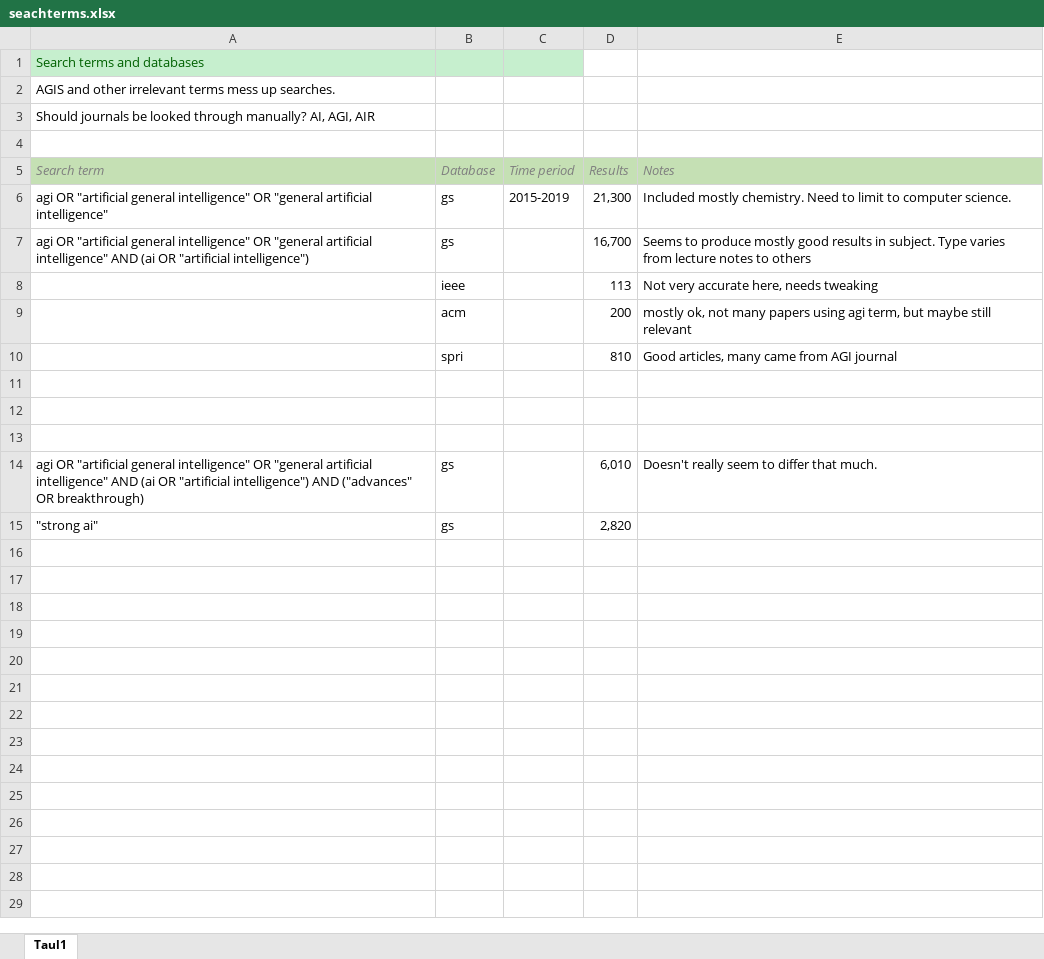
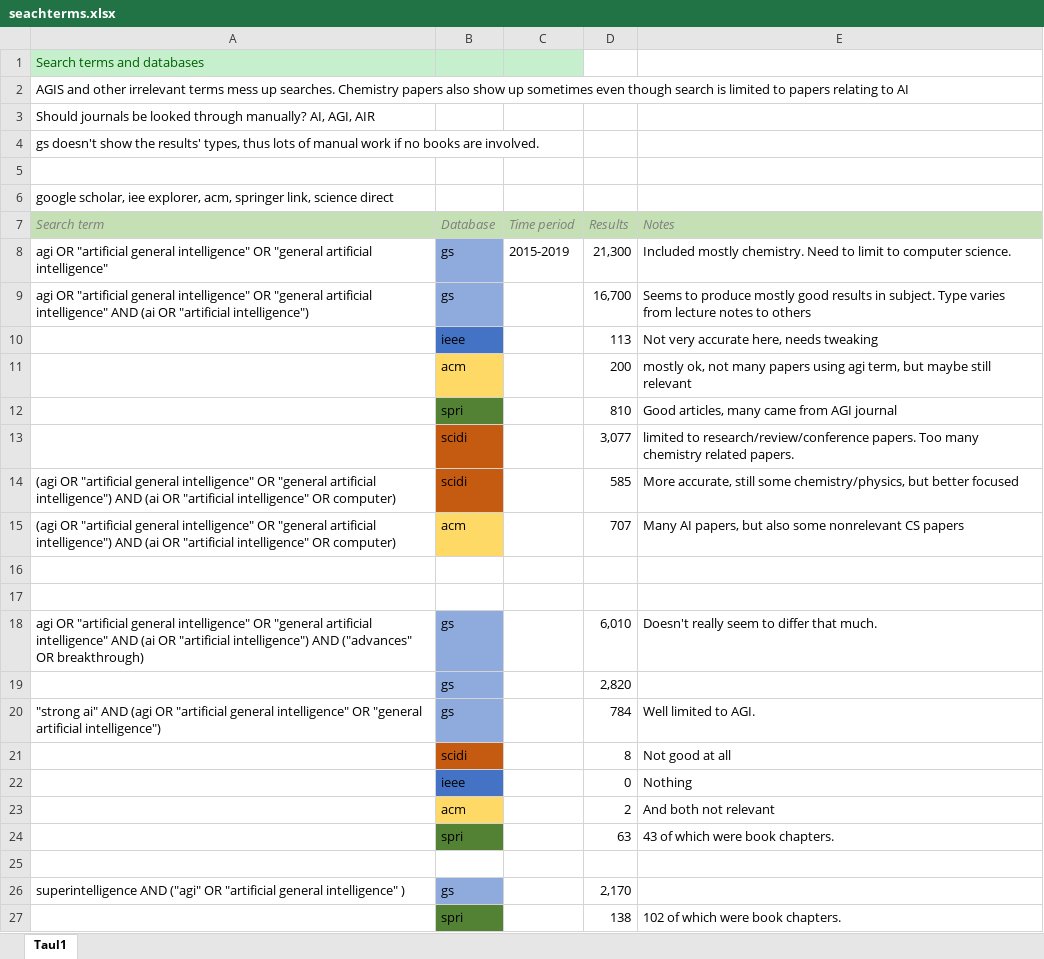
Before and after one commit to Ozame/aigrad, an Excel workbook: gradu/seachterms.xlsx, sheet Taul1, drawn as a sheet; values as stored, in another font and other column widths than the file's, no borders; addresses are those after the commit; the diff names each change by its address in the sheet, - before the commit and + after, or states it on an @@ line.

Commit message:
Add search results

```diff
--- a/gradu/seachterms.xlsx (sheet Taul1)
+++ b/gradu/seachterms.xlsx (sheet Taul1)
-A2 (Search term): …up searches.
+A2 (Search term): …up searches. Chemistry papers also show up sometimes even though search is limited to papers relating to AI
+row 4: gs doesn't show the results' types, thus lots of manual work if no books are involved.
+row 6: google scholar, iee explorer, acm, springer link, science direct
-B8:B9 fill: none
+B8:B9 fill: #8FAADC
-B10 fill: none
+B10 fill: #4472C4
-B11 fill: none
+B11 fill: #FFD966
-B12 fill: none
+B12 fill: #548235
-row 13: (empty)
+row 13:  | scidi |  | 3,077 | limited to research/review/conference papers. Too many chemistry related papers.
-B13 fill: none
+B13 fill: #C55A11
+row 14: (agi OR "artificial general intelligence" OR "general artificial intelligence") AND (ai OR "artificial intelligence" OR computer) | scidi |  | 585 | More accurate, still some chemistry/physics, but better focused
+row 15: (agi OR "artificial general intelligence" OR "general artificial intelligence") AND (ai OR "artificial intelligence" OR computer) | acm |  | 707 | Many AI papers, but also some nonrelevant CS papers
-B18:B19 fill: none
+B18:B19 fill: #8FAADC
-A19 (Search term): "strong ai"
+A19 (Search term): (empty)
+row 20: "strong ai" AND (agi OR "artificial general intelligence" OR "general artificial intelligence") | gs |  | 784 | Well limited to AGI.
+row 21:  | scidi |  | 8 | Not good at all
+row 22:  | ieee |  | 0 | Nothing
+row 23:  | acm |  | 2 | And both not relevant
+row 24:  | spri |  | 63 | 43 of which were book chapters.
+row 25: (empty)
+row 26: superintelligence AND ("agi" OR "artificial general intelligence" ) | gs |  | 2,170
+row 27:  | spri |  | 138 | 102 of which were book chapters.
```
Also changed, not shown: 1 other file.
